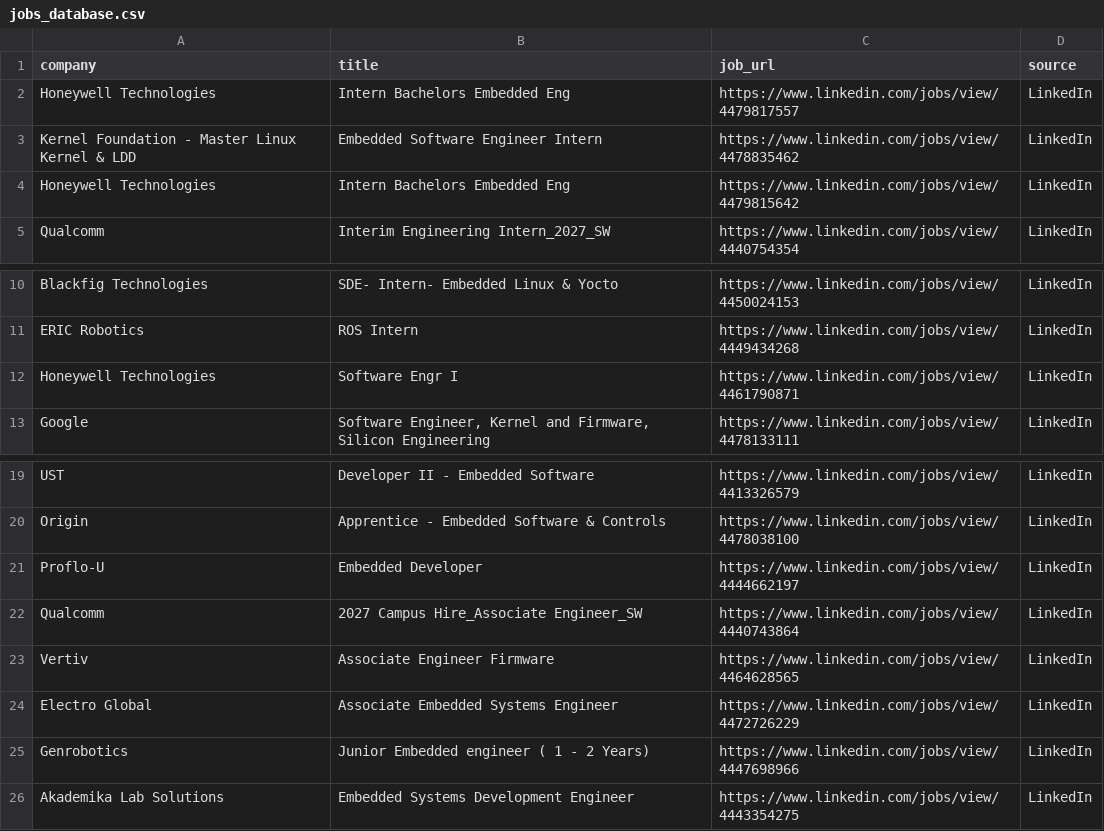
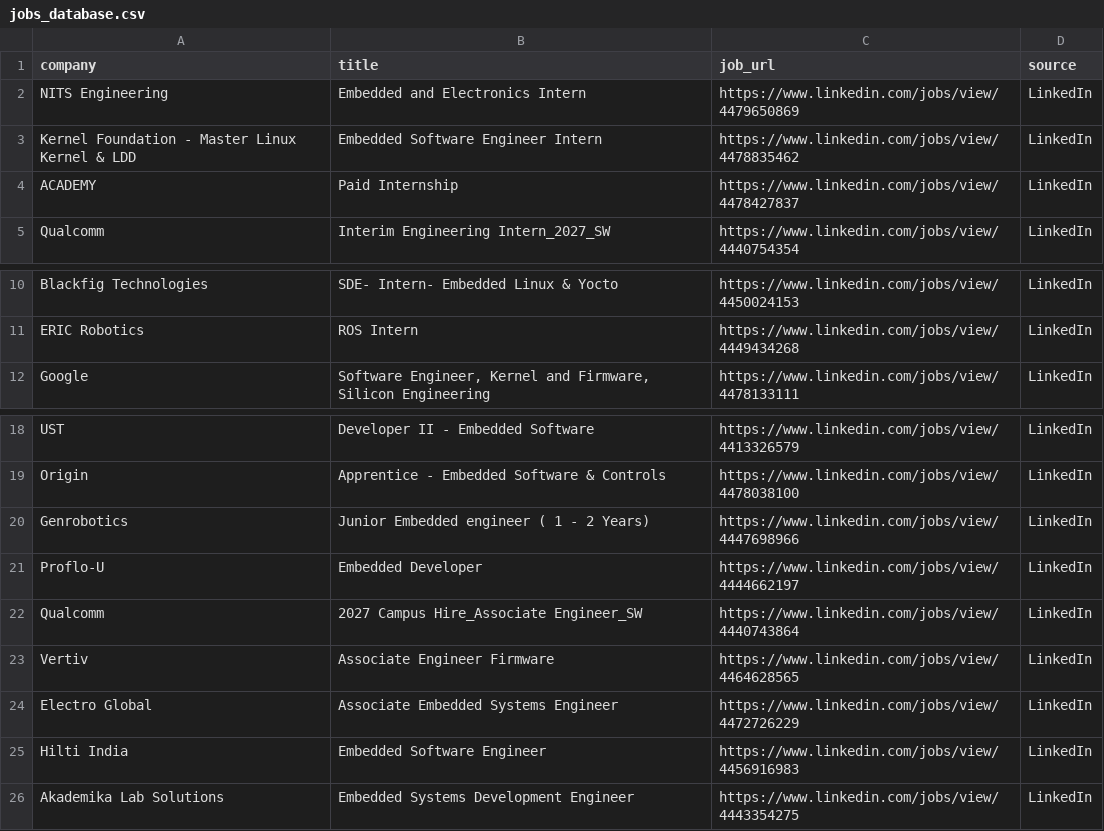
Before and after one commit to ashu304-ops/jobtracking, a CSV file: applications/jobs_database.csv, drawn as a sheet; only a part is shown, gaps mark what is left out.

```diff
--- a/applications/jobs_database.csv
+++ b/applications/jobs_database.csv
@@ -1,5 +1,5 @@
 company,title,job_url,source
-Honeywell Technologies,Intern Bachelors Embedded Eng,https://www.linkedin.com/jobs/view/4479817557,LinkedIn
+NITS Engineering,Embedded and Electronics Intern,https://www.linkedin.com/jobs/view/4479650869,LinkedIn
 Kernel Foundation - Master Linux Kernel & LDD,Embedded Software Engineer Intern,https://www.linkedin.com/jobs/view/4478835462,LinkedIn
-Honeywell Technologies,Intern Bachelors Embedded Eng,https://www.linkedin.com/jobs/view/4479815642,LinkedIn
+ACADEMY,Paid Internship,https://www.linkedin.com/jobs/view/4478427837,LinkedIn
 Qualcomm,Interim Engineering Intern_2027_SW,https://www.linkedin.com/jobs/view/4440754354,LinkedIn
@@ -11,3 +11,2 @@ Blackfig Technologies,SDE- Intern- Embedded Linux & Yocto,https://www.linkedin.c
 ERIC Robotics,ROS Intern,https://www.linkedin.com/jobs/view/4449434268,LinkedIn
-Honeywell Technologies,Software Engr I,https://www.linkedin.com/jobs/view/4461790871,LinkedIn
 Google,"Software Engineer, Kernel and Firmware, Silicon Engineering",https://www.linkedin.com/jobs/view/4478133111,LinkedIn
@@ -20,2 +19,3 @@ UST,Developer II - Embedded Software,https://www.linkedin.com/jobs/view/44133265
 Origin,Apprentice - Embedded Software & Controls,https://www.linkedin.com/jobs/view/4478038100,LinkedIn
+Genrobotics,Junior Embedded engineer ( 1 - 2 Years),https://www.linkedin.com/jobs/view/4447698966,LinkedIn
 Proflo-U,Embedded Developer,https://www.linkedin.com/jobs/view/4444662197,LinkedIn
@@ -24,3 +24,3 @@ Vertiv,Associate Engineer Firmware,https://www.linkedin.com/jobs/view/4464628565
 Electro Global,Associate Embedded Systems Engineer,https://www.linkedin.com/jobs/view/4472726229,LinkedIn
-Genrobotics,Junior Embedded engineer ( 1 - 2 Years),https://www.linkedin.com/jobs/view/4447698966,LinkedIn
+Hilti India,Embedded Software Engineer,https://www.linkedin.com/jobs/view/4456916983,LinkedIn
 Akademika Lab Solutions,Embedded Systems Development Engineer,https://www.linkedin.com/jobs/view/4443354275,LinkedIn
```
